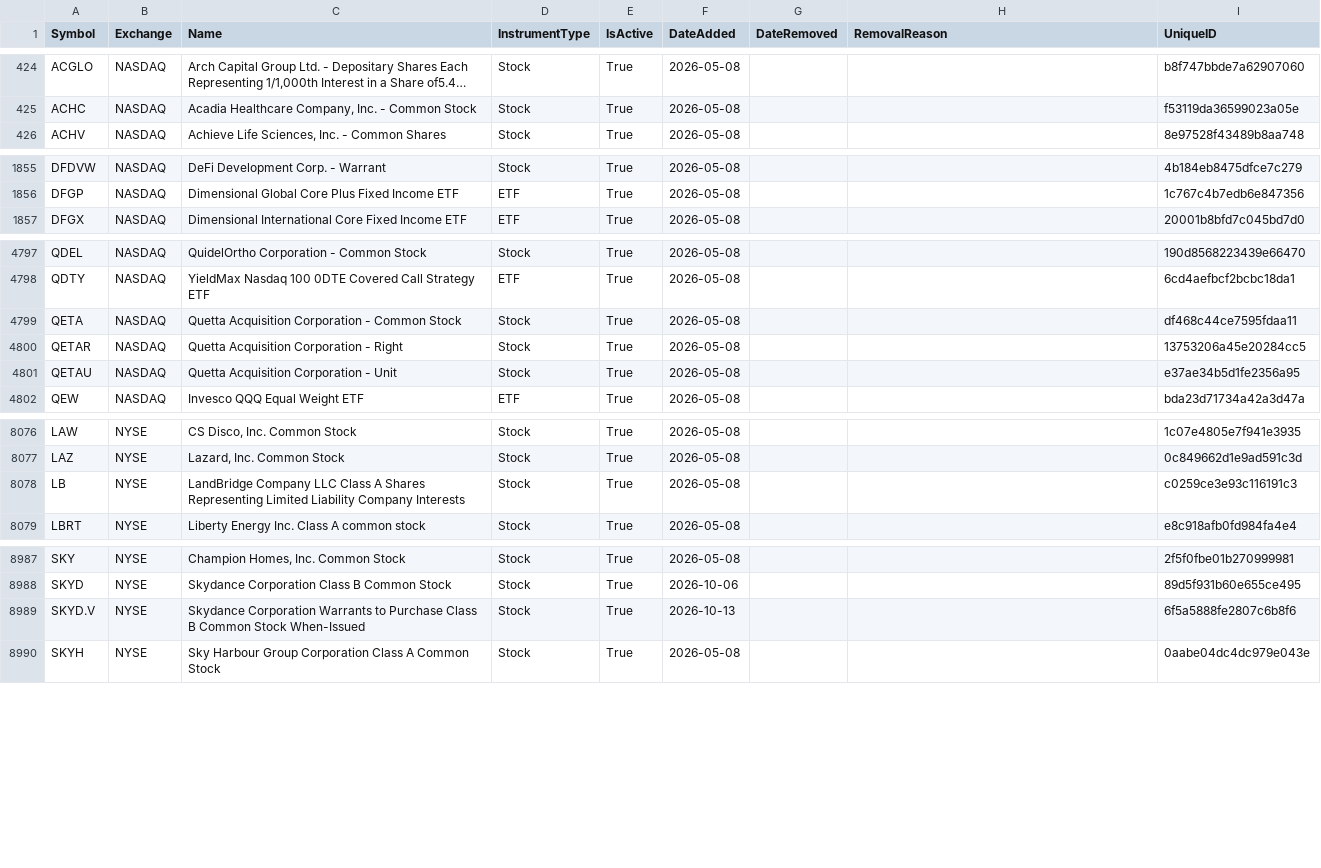
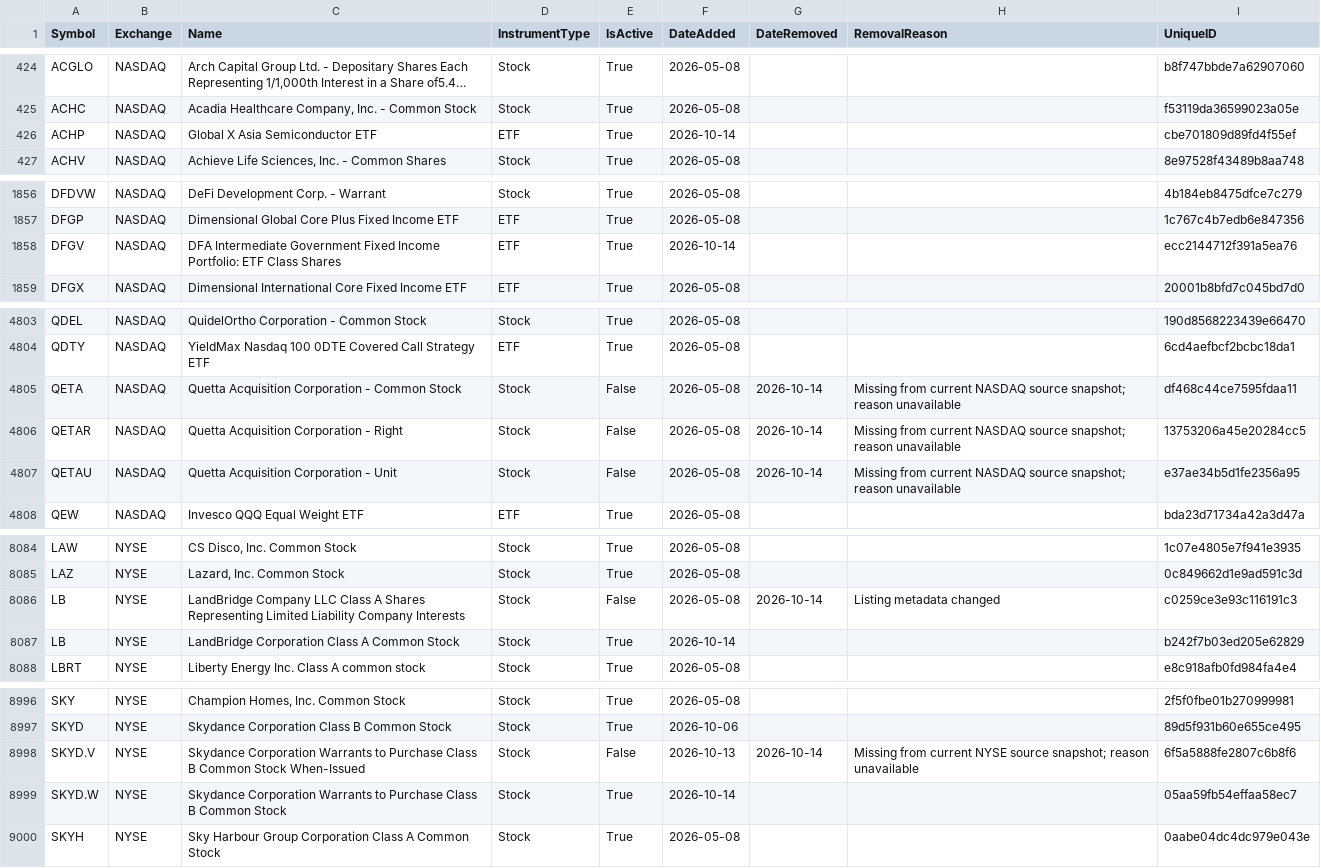
Before and after one commit to mrft/ticker-chronicle, a CSV file: data/master_database.csv, drawn as a sheet; only a part is shown, gaps mark what is left out; long unchanged cells end in …; addresses are those after the commit; the diff covers the shown part only; the diff names each change by its address in the sheet, - before the commit and + after, or states it on an @@ line.

```diff
--- a/data/master_database.csv
+++ b/data/master_database.csv
+row 426: ACHP | NASDAQ | Global X Asia Semiconductor ETF | ETF | True | 2026-10-14 |  |  | cbe701809d89fd4f55ef
+row 1858: DFGV | NASDAQ | DFA Intermediate Government Fixed Income Portfolio: ETF Class Shares | ETF | True | 2026-10-14 |  |  | ecc2144712f391a5ea76
-E4805:E4807 (IsActive): True
+E4805:E4807 (IsActive): False
-G4805:G4807 (DateRemoved): (empty)
+G4805:G4807 (DateRemoved): 2026-10-14
-H4805:H4807 (RemovalReason): (empty)
+H4805:H4807 (RemovalReason): Missing from current NASDAQ source snapshot; reason unavailable
+row 8086: LB | NYSE | LandBridge Company LLC Class A Shares Representing Limited Liability Company Interests | Stock | False | 2026-05-08 | 2026-10-14 | Listing metadata changed | c0259ce3e93c116191c3
-C8087 (Name): LandBridge Company LLC Class A Shares Representing Limited Liability Company Interests
+C8087 (Name): LandBridge Corporation Class A Common Stock
-F8087 (DateAdded): 2026-05-08
+F8087 (DateAdded): 2026-10-14
-I8087 (UniqueID): c0259ce3e93c116191c3
+I8087 (UniqueID): b242f7b03ed205e62829
-E8998 (IsActive): True
+E8998 (IsActive): False
-G8998 (DateRemoved): (empty)
+G8998 (DateRemoved): 2026-10-14
-H8998 (RemovalReason): (empty)
+H8998 (RemovalReason): Missing from current NYSE source snapshot; reason unavailable
+row 8999: SKYD.W | NYSE | Skydance Corporation Warrants to Purchase Class B Common Stock | Stock | True | 2026-10-14 |  |  | 05aa59fb54effaa58ec7
```
Also changed, not shown: 6 added rows and 21 edited cells elsewhere in this file, data/raw/nasdaq.csv, data/raw/nyse.csv, 1 other file.
